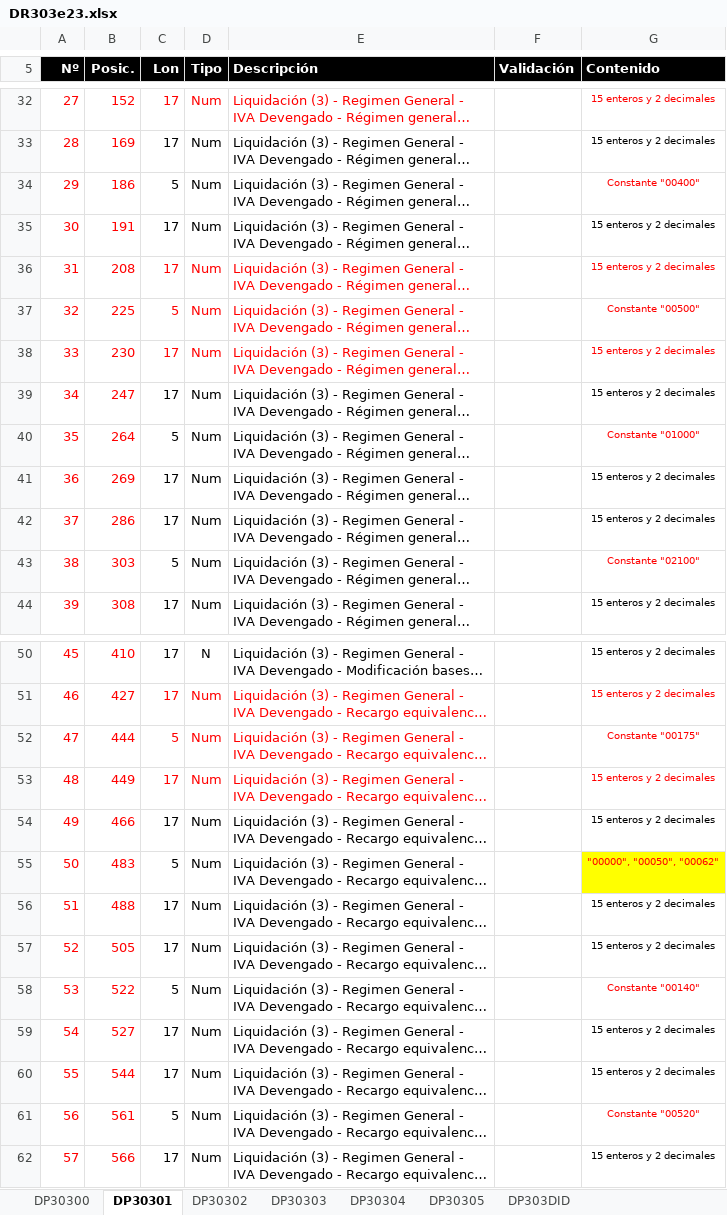
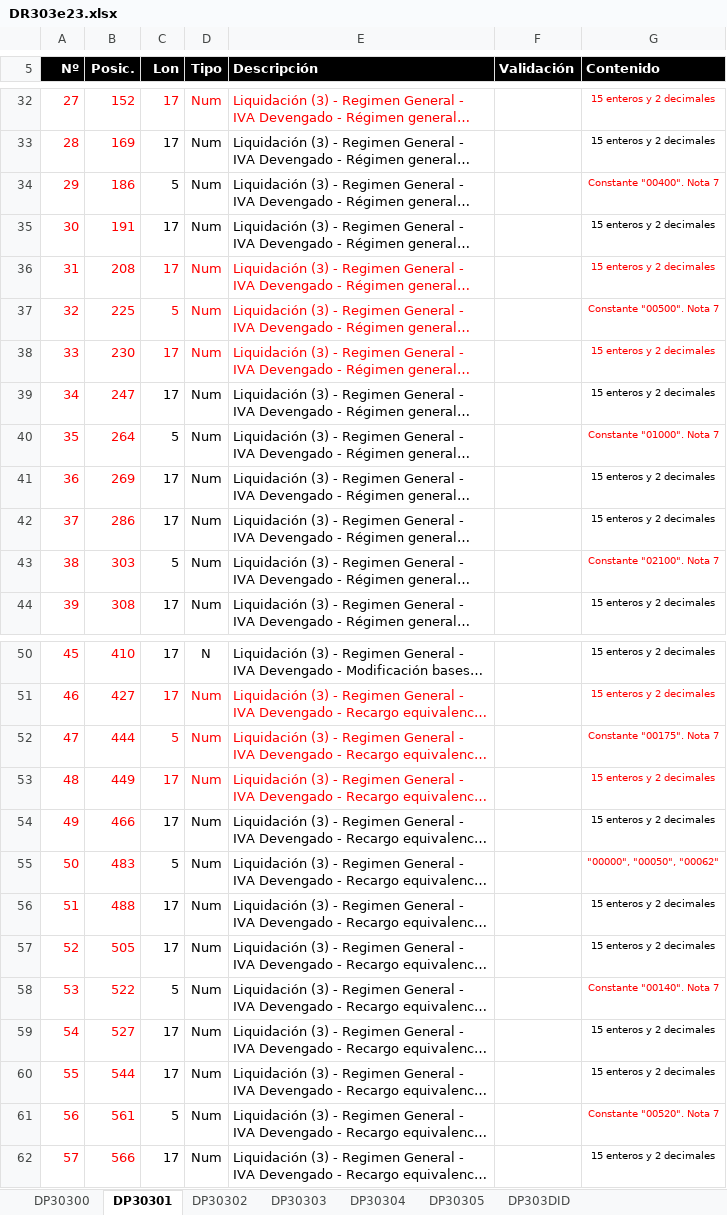
Before and after one commit to NaN-tic/python-retrofix, an Excel workbook: doc/docs/DR303e23.xlsx, sheet DP30301, drawn as a sheet; only a part is shown, gaps mark what is left out; long unchanged cells end in …; values as stored, in another font and other column widths than the file's, no borders; charts and pictures not drawn; the diff covers the shown part only; the diff names each change by its address in the sheet, - before the commit and + after, or states it on an @@ line.

```diff
--- a/doc/docs/DR303e23.xlsx (sheet DP30301)
+++ b/doc/docs/DR303e23.xlsx (sheet DP30301)
-G34 (Contenido): Constante "00400"
+G34 (Contenido): Constante "00400". Nota 7
-G37 (Contenido): Constante "00500"
+G37 (Contenido): Constante "00500". Nota 7
-G40 (Contenido): Constante "01000"
+G40 (Contenido): Constante "01000". Nota 7
-G43 (Contenido): Constante "02100"
+G43 (Contenido): Constante "02100". Nota 7
-G52 (Contenido): Constante "00175"
+G52 (Contenido): Constante "00175". Nota 7
-G55 fill: #FFFF00
+G55 fill: none
-G58 (Contenido): Constante "00140"
+G58 (Contenido): Constante "00140". Nota 7
-G61 (Contenido): Constante "00520"
+G61 (Contenido): Constante "00520". Nota 7
```
Also changed, not shown: 3 added rows elsewhere in this sheet, sheet DP30302, sheet DP30303, sheet DP303DID, sheet DP30300, formulas that keep their value.
